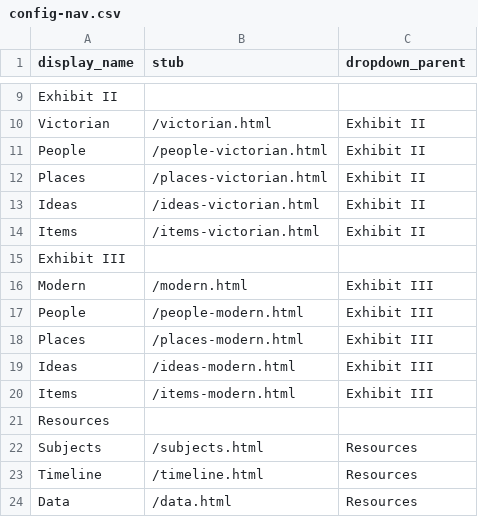
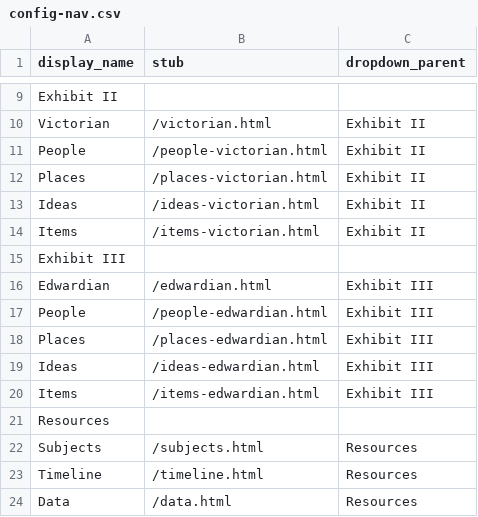
Before and after one commit to ktzrbn/vjwp2, a CSV file: _data/config-nav.csv, drawn as a sheet; only a part is shown, gaps mark what is left out.

Commit message:
modified name

```diff
--- a/_data/config-nav.csv
+++ b/_data/config-nav.csv
@@ -15,7 +15,7 @@ Items,/items-victorian.html,Exhibit II,
 Exhibit III,,,,,
-Modern,/modern.html,Exhibit III,
-People,/people-modern.html,Exhibit III,
-Places,/places-modern.html,Exhibit III,
-Ideas,/ideas-modern.html,Exhibit III,
-Items,/items-modern.html,Exhibit III,
+Edwardian,/edwardian.html,Exhibit III,
+People,/people-edwardian.html,Exhibit III,
+Places,/places-edwardian.html,Exhibit III,
+Ideas,/ideas-edwardian.html,Exhibit III,
+Items,/items-edwardian.html,Exhibit III,
 Resources,,,,
```
Also changed, not shown: 6 other files.
